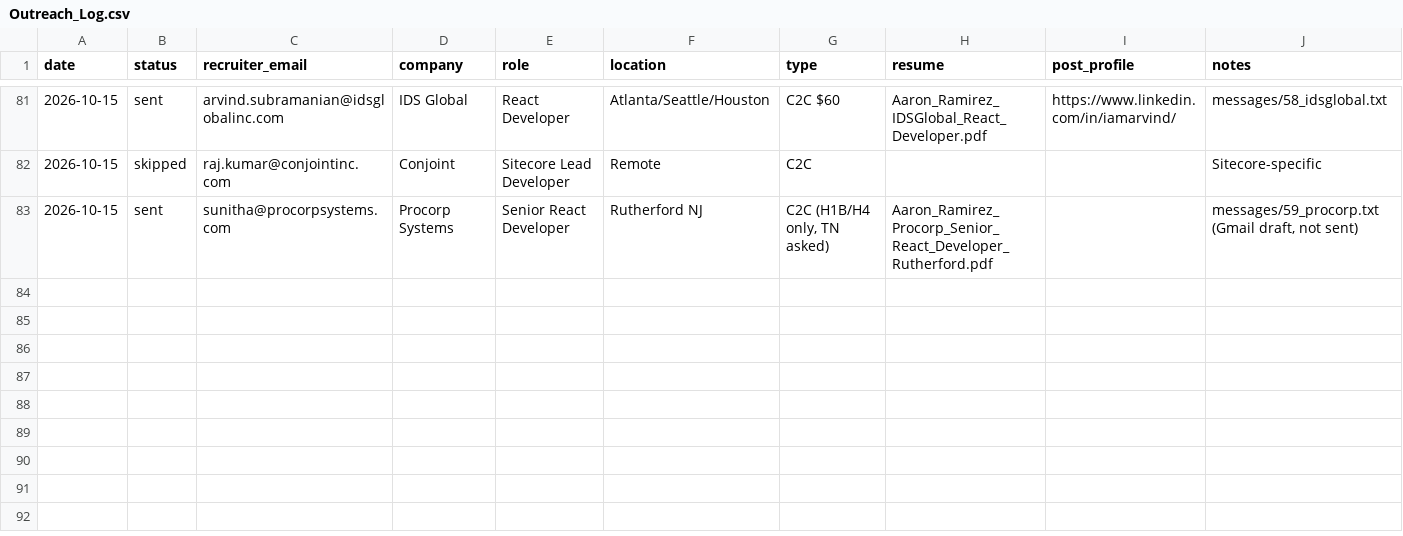
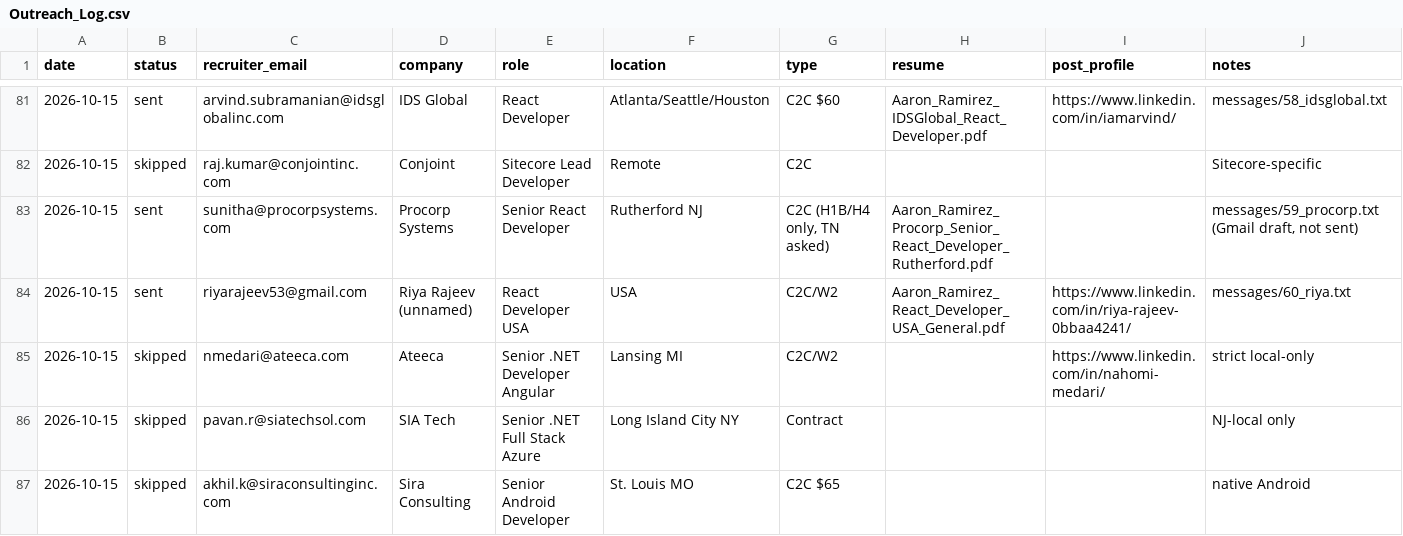
Before and after one commit to aaronrl25/outreach-pipeline-claude-day, a CSV file: data/2026-10-14/Outreach_Log.csv, drawn as a sheet; only a part is shown, gaps mark what is left out; the diff names each change by its address in the sheet, - before the commit and + after, or states it on an @@ line.

```diff
--- a/data/2026-10-14/Outreach_Log.csv
+++ b/data/2026-10-14/Outreach_Log.csv
+row 84: 2026-10-15 | sent | riyarajeev53@gmail.com | Riya Rajeev (unnamed) | React Developer USA | USA | C2C/W2 | Aaron_Ramirez_React_Developer_USA_General.pdf | https://www.linkedin.com/in/riya-rajeev-0bbaa4241/ | messages/60_riya.txt
+row 85: 2026-10-15 | skipped | nmedari@ateeca.com | Ateeca | Senior .NET Developer Angular | Lansing MI | C2C/W2 |  | https://www.linkedin.com/in/nahomi-medari/ | strict local-only
+row 86: 2026-10-15 | skipped | pavan.r@siatechsol.com | SIA Tech | Senior .NET Full Stack Azure | Long Island City NY | Contract |  |  | NJ-local only
+row 87: 2026-10-15 | skipped | akhil.k@siraconsultinginc.com | Sira Consulting | Senior Android Developer | St. Louis MO | C2C $65 |  |  | native Android
```
Also changed, not shown: data/2026-10-14/Opportunity_Tracker_2026-10-14.csv, 9 other files.
